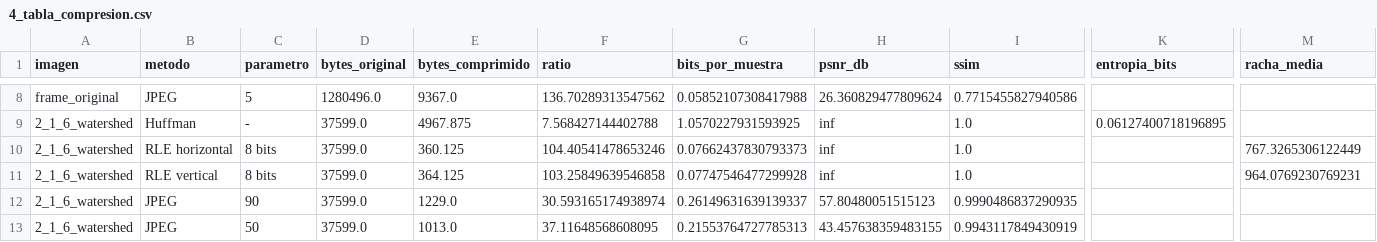
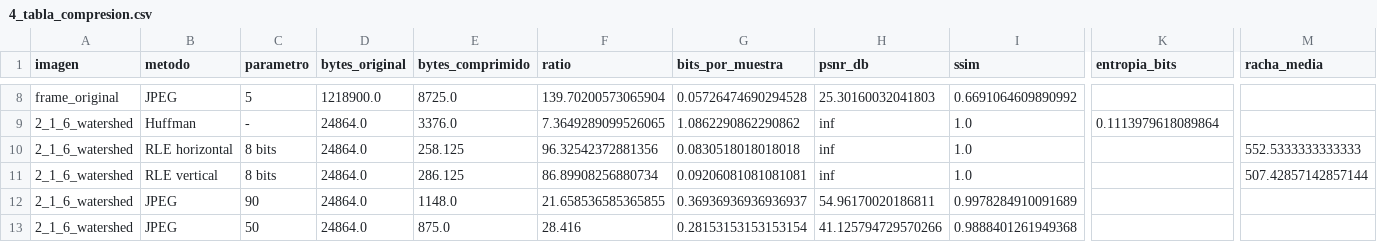
Before and after one commit to suthurralt/Guia-de-imagenes-biomedicas-G9-PSIB, a CSV file: results/modulo4/4_tabla_compresion.csv, drawn as a sheet; only a part is shown, gaps mark what is left out; the diff covers the shown part only; the diff names each change by its address in the sheet, - before the commit and + after, or states it on an @@ line.

```diff
--- a/results/modulo4/4_tabla_compresion.csv
+++ b/results/modulo4/4_tabla_compresion.csv
-D8 (bytes_original): 1280496.0
+D8 (bytes_original): 1218900.0
-E8 (bytes_comprimido): 9367.0
+E8 (bytes_comprimido): 8725.0
-F8 (ratio): 136.70289313547562
+F8 (ratio): 139.70200573065904
-G8 (bits_por_muestra): 0.05852107308417988
+G8 (bits_por_muestra): 0.05726474690294528
-H8 (psnr_db): 26.360829477809624
+H8 (psnr_db): 25.30160032041803
-I8 (ssim): 0.7715455827940586
+I8 (ssim): 0.6691064609890992
-D9:D13 (bytes_original): 37599.0
+D9:D13 (bytes_original): 24864.0
-E9 (bytes_comprimido): 4967.875
+E9 (bytes_comprimido): 3376.0
-F9 (ratio): 7.568427144402788
+F9 (ratio): 7.3649289099526065
-G9 (bits_por_muestra): 1.0570227931593925
+G9 (bits_por_muestra): 1.0862290862290862
-K9 (entropia_bits): 0.06127400718196895
+K9 (entropia_bits): 0.1113979618089864
-E10 (bytes_comprimido): 360.125
+E10 (bytes_comprimido): 258.125
-F10 (ratio): 104.40541478653246
+F10 (ratio): 96.32542372881356
-G10 (bits_por_muestra): 0.07662437830793373
+G10 (bits_por_muestra): 0.0830518018018018
-M10 (racha_media): 767.3265306122449
+M10 (racha_media): 552.5333333333333
-E11 (bytes_comprimido): 364.125
+E11 (bytes_comprimido): 286.125
-F11 (ratio): 103.25849639546858
+F11 (ratio): 86.89908256880734
-G11 (bits_por_muestra): 0.07747546477299928
+G11 (bits_por_muestra): 0.09206081081081081
-M11 (racha_media): 964.0769230769231
+M11 (racha_media): 507.42857142857144
-E12 (bytes_comprimido): 1229.0
+E12 (bytes_comprimido): 1148.0
-F12 (ratio): 30.593165174938974
+F12 (ratio): 21.658536585365855
-G12 (bits_por_muestra): 0.26149631639139337
+G12 (bits_por_muestra): 0.36936936936936937
-H12 (psnr_db): 57.80480051515123
+H12 (psnr_db): 54.96170020186811
-I12 (ssim): 0.9990486837290935
+I12 (ssim): 0.9978284910091689
-E13 (bytes_comprimido): 1013.0
+E13 (bytes_comprimido): 875.0
-F13 (ratio): 37.11648568608095
+F13 (ratio): 28.416
-G13 (bits_por_muestra): 0.21553764727785313
+G13 (bits_por_muestra): 0.28153153153153154
-H13 (psnr_db): 43.457638359483155
+H13 (psnr_db): 41.125794729570266
-I13 (ssim): 0.9943117849430919
+I13 (ssim): 0.9888401261949368
```
Also changed, not shown: 124 edited cells elsewhere in this file, results/modulo3/3_2_validacion_por_frame.csv, results/modulo3/3_2_validacion_resumen.csv, 37 other files.
